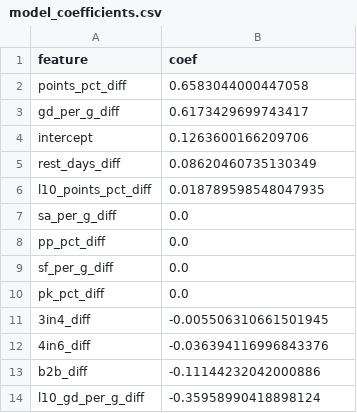
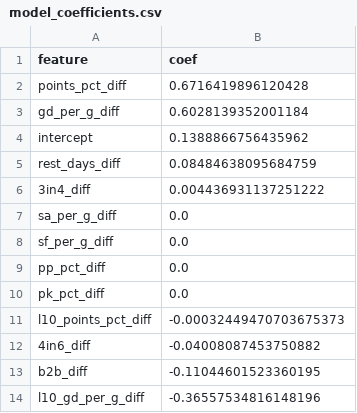
Before and after one commit to stat-trick-hockey/API_Model, a CSV file: output/model_coefficients.csv, drawn as a sheet.

```diff
--- a/output/model_coefficients.csv
+++ b/output/model_coefficients.csv
@@ -1,14 +1,14 @@
 feature,coef
-points_pct_diff,0.6583044000447058
-gd_per_g_diff,0.6173429699743417
-intercept,0.1263600166209706
-rest_days_diff,0.08620460735130349
-l10_points_pct_diff,0.018789598548047935
+points_pct_diff,0.6716419896120428
+gd_per_g_diff,0.6028139352001184
+intercept,0.1388866756435962
+rest_days_diff,0.08484638095684759
+3in4_diff,0.004436931137251222
 sa_per_g_diff,0.0
+sf_per_g_diff,0.0
 pp_pct_diff,0.0
-sf_per_g_diff,0.0
 pk_pct_diff,0.0
-3in4_diff,-0.005506310661501945
-4in6_diff,-0.036394116996843376
-b2b_diff,-0.11144232042000886
-l10_gd_per_g_diff,-0.35958990418898124
+l10_points_pct_diff,-0.00032449470703675373
+4in6_diff,-0.04008087453750882
+b2b_diff,-0.11044601523360195
+l10_gd_per_g_diff,-0.36557534816148196
```
Also changed, not shown: docs/todays_picks.csv, output/history_predictions.csv, 5 other files.
